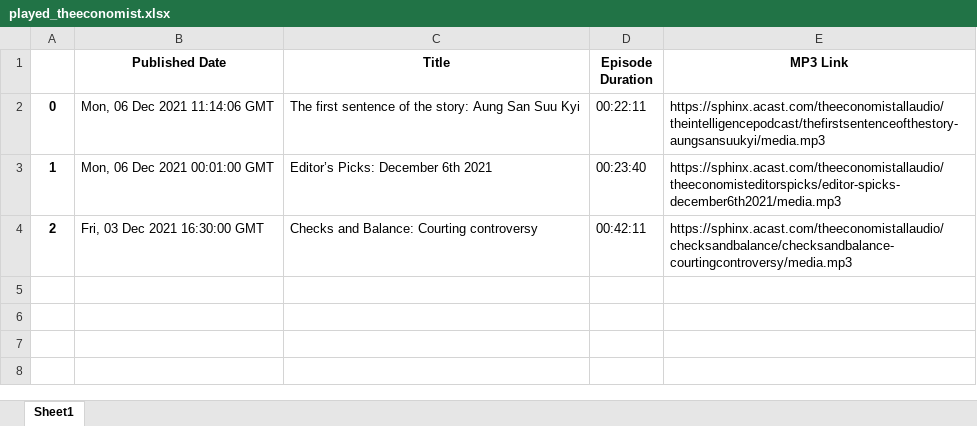
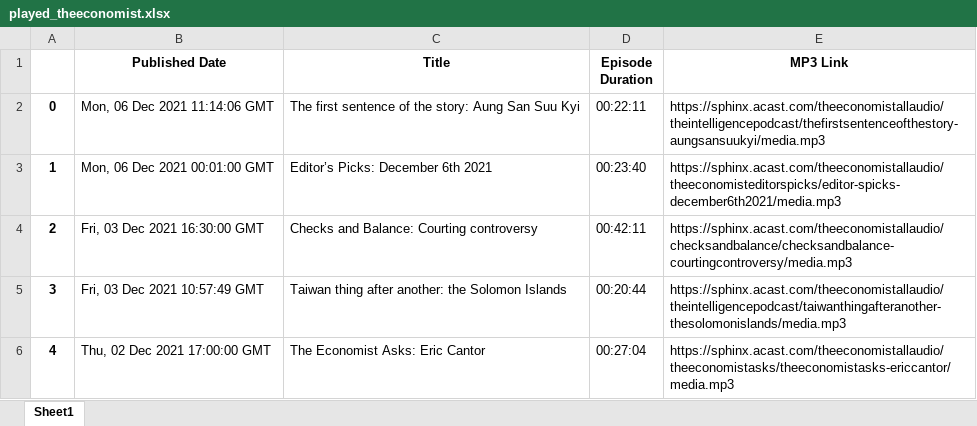
Before and after one commit to cryptodogofmax/podcast-web-player, an Excel workbook: played_theeconomist.xlsx, sheet Sheet1, drawn as a sheet; values as stored, in another font and other column widths than the file's, no borders; the diff names each change by its address in the sheet, - before the commit and + after, or states it on an @@ line.

```diff
--- a/played_theeconomist.xlsx (sheet Sheet1)
+++ b/played_theeconomist.xlsx (sheet Sheet1)
+row 5: 3 | Fri, 03 Dec 2021 10:57:49 GMT | Taiwan thing after another: the Solomon Islands | 00:20:44 | https://sphinx.acast.com/theeconomistallaudio/theintelligencepodcast/taiwanthingafteranother-thesolomonislands/media.mp3
+row 6: 4 | Thu, 02 Dec 2021 17:00:00 GMT | The Economist Asks: Eric Cantor | 00:27:04 | https://sphinx.acast.com/theeconomistallaudio/theeconomistasks/theeconomistasks-ericcantor/media.mp3
```
Also changed, not shown: 3 other files.
